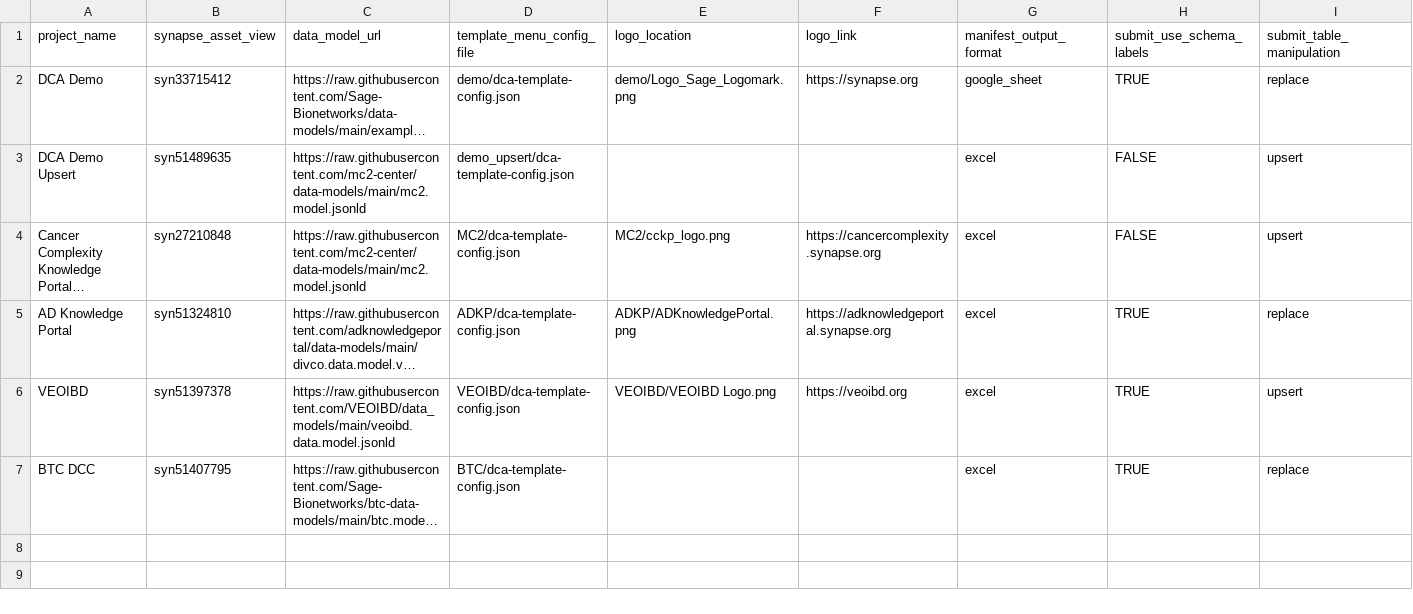
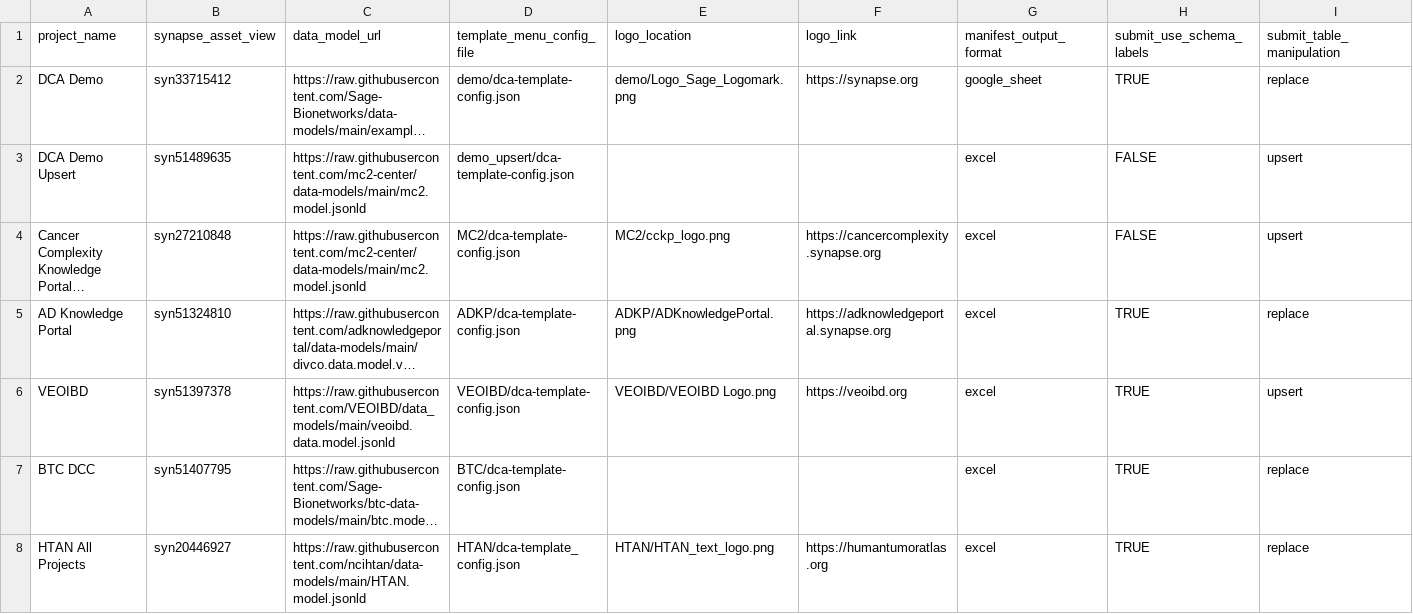
Before and after one commit to Sage-Bionetworks/data_curator_config, a CSV file: dcc_config.csv, drawn as a sheet; only a part is shown; long unchanged cells end in …; rows hold the shown columns only; the diff names each change by its address in the sheet, - before the commit and + after, or states it on an @@ line.

Commit message:
Add HTAN to dcc_config

```diff
--- a/dcc_config.csv
+++ b/dcc_config.csv
+row 8: HTAN All Projects | syn20446927 | https://raw.githubusercontent.com/ncihtan/data-models/main/HTAN.model.jsonld | HTAN/dca-template_config.json | HTAN/HTAN_text_logo.png | https://humantumoratlas.org | excel | TRUE | replace
```
